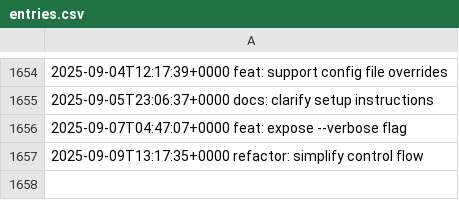
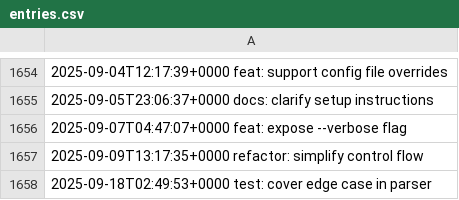
Before and after one commit to LostSFG/ts, a CSV file: data/entries.csv, drawn as a sheet; only a part is shown, gaps mark what is left out; the diff names each change by its address in the sheet, - before the commit and + after, or states it on an @@ line.

Commit message:
test: cover edge case in parser

```diff
--- a/data/entries.csv
+++ b/data/entries.csv
+row 1658: 2025-09-18T02:49:53+0000 test: cover edge case in parser
```
